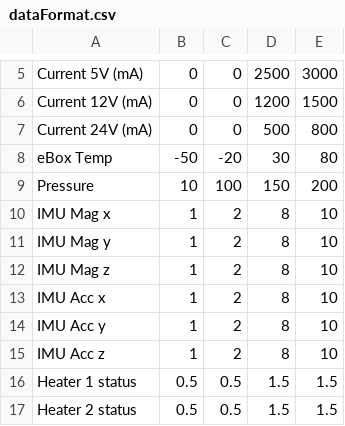
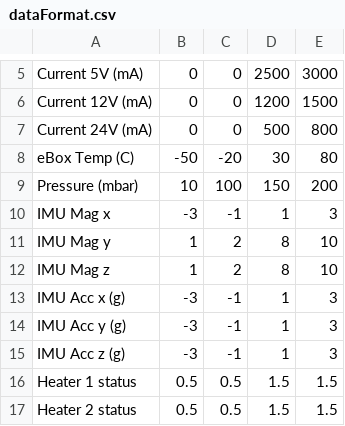
Before and after one commit to HerbmeisterNerf/svarog2-bx, a CSV file: GroundSegment/dataFormat.csv, drawn as a sheet; only a part is shown, gaps mark what is left out.

```diff
--- a/GroundSegment/dataFormat.csv
+++ b/GroundSegment/dataFormat.csv
@@ -7,10 +7,10 @@ Current 12V (mA),0,0,1200,1500
 Current 24V (mA),0,0,500,800
-eBox Temp,-50,-20,30,80
-Pressure,10,100,150,200
-IMU Mag x,1,2,8,10
+eBox Temp (C),-50,-20,30,80
+Pressure (mbar),10,100,150,200
+IMU Mag x,-3,-1,1,3
 IMU Mag y,1,2,8,10
 IMU Mag z,1,2,8,10
-IMU Acc x,1,2,8,10
-IMU Acc y,1,2,8,10
-IMU Acc z,1,2,8,10
+IMU Acc x (g),-3,-1,1,3
+IMU Acc y (g),-3,-1,1,3
+IMU Acc z (g),-3,-1,1,3
 Heater 1 status,0.5,0.5,1.5,1.5
```
Also changed, not shown: GroundSegment/telemetry_output/telemOut.csv, 4 other files.
